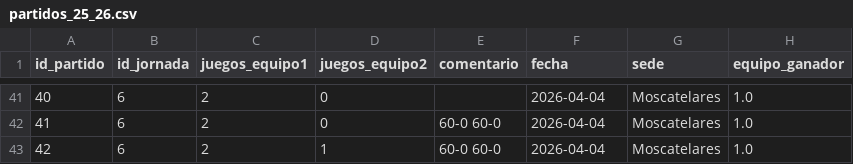
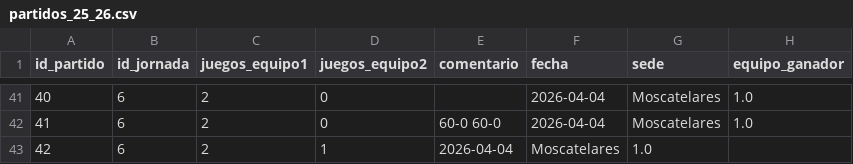
Before and after one commit to AlvarG12/padel_guimaneta, a CSV file: data/partidos_25_26.csv, drawn as a sheet; only a part is shown, gaps mark what is left out.

Commit message:
Update partidos_25_26.csv

```diff
--- a/data/partidos_25_26.csv
+++ b/data/partidos_25_26.csv
@@ -42,2 +42,2 @@ id_partido,id_jornada,juegos_equipo1,juegos_equipo2,comentario,fecha,sede,equipo
 41,6,2,0,60-0 60-0,2026-04-04,Moscatelares,1.0
-42,6,2,1,60-0 60-0,2026-04-04,Moscatelares,1.0
+42,6,2,1,2026-04-04,Moscatelares,1.0
```
